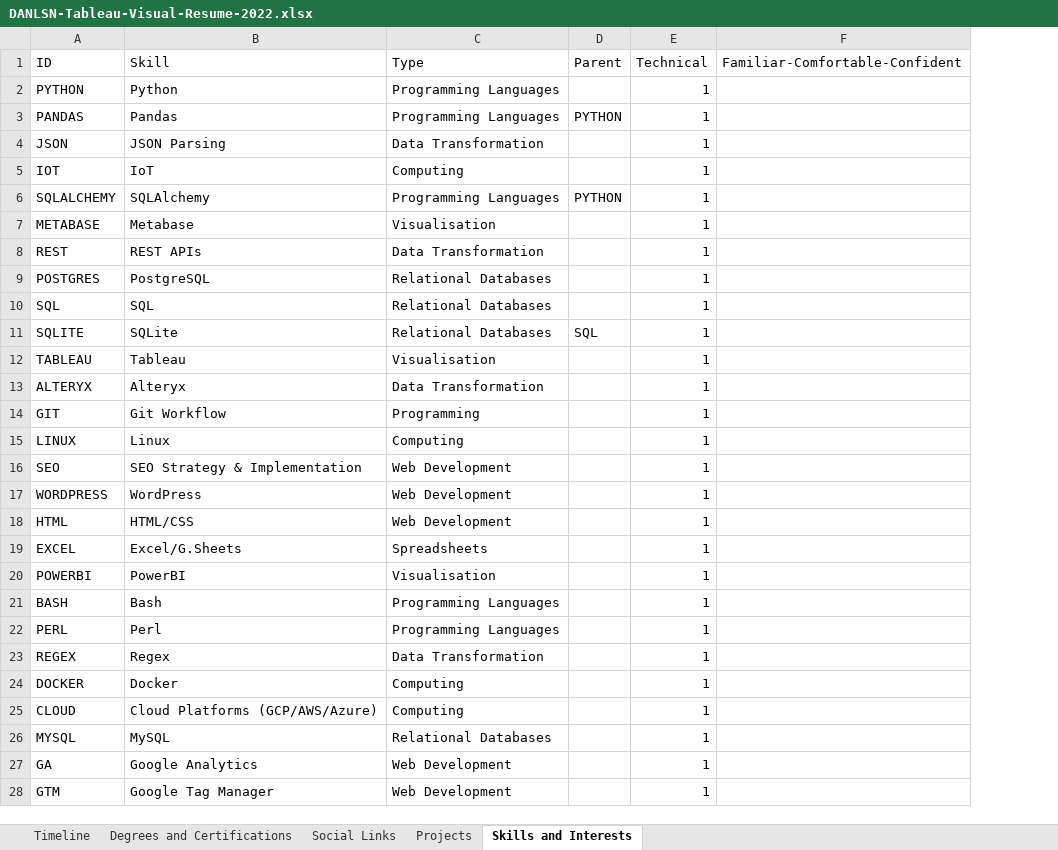
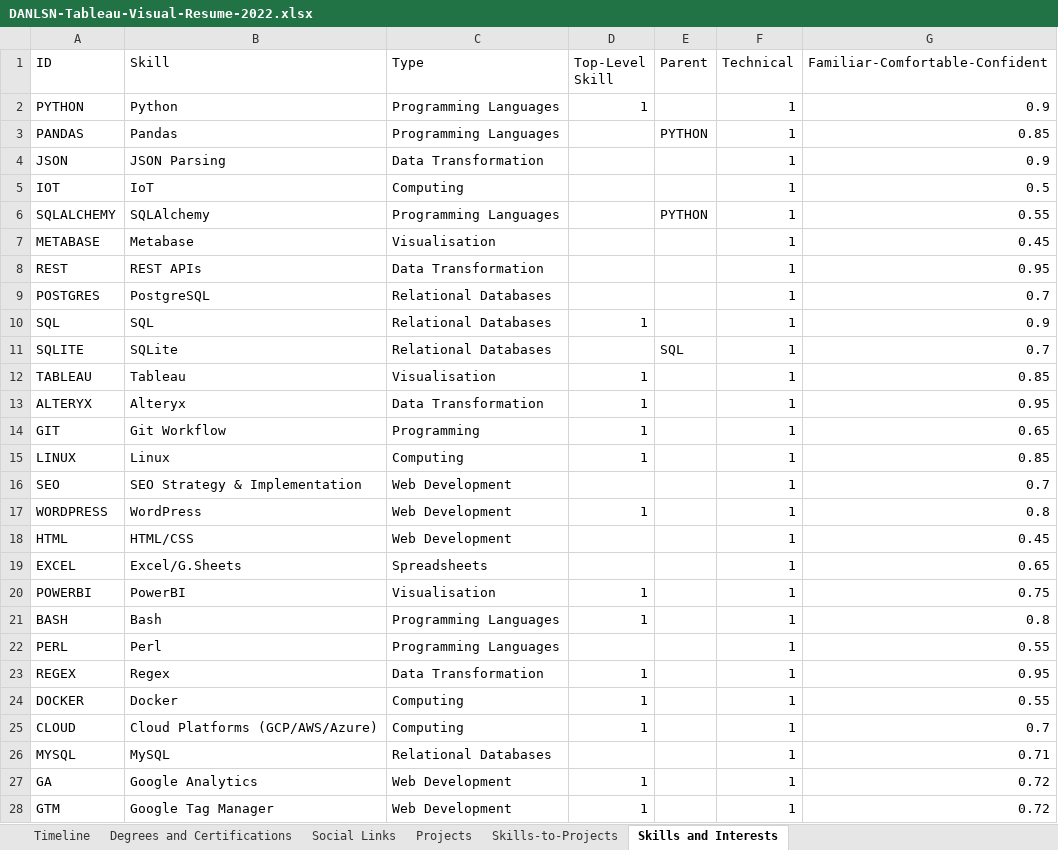
Before and after one commit to danlsn/tableau-visual-resume, an Excel workbook: data/DANLSN-Tableau-Visual-Resume-2022.xlsx, sheet Skills and Interests, drawn as a sheet; only a part is shown; values as stored, in another font and other column widths than the file's, no borders; table styles not drawn; addresses are those after the commit; the diff covers the shown part only; the diff names each change by its address in the sheet, - before the commit and + after, or states it on an @@ line.

```diff
--- a/data/DANLSN-Tableau-Visual-Resume-2022.xlsx (sheet Skills and Interests)
+++ b/data/DANLSN-Tableau-Visual-Resume-2022.xlsx (sheet Skills and Interests)
+sheet tab: Skills-to-Projects
+column D (Top-Level Skill), rows 2-28: 1 |  |  |  |  |  |  |  | 1 |  | 1 | 1 | 1 | 1 |  | 1 |  |  | 1 | 1 |  | 1 | 1 | 1 |  | 1 | 1
-G2 (Familiar-Comfortable-Confident): (empty)
+G2 (Familiar-Comfortable-Confident): 0.9
-G3 (Familiar-Comfortable-Confident): (empty)
+G3 (Familiar-Comfortable-Confident): 0.85
-G4 (Familiar-Comfortable-Confident): (empty)
+G4 (Familiar-Comfortable-Confident): 0.9
-G5 (Familiar-Comfortable-Confident): (empty)
+G5 (Familiar-Comfortable-Confident): 0.5
-G6 (Familiar-Comfortable-Confident): (empty)
+G6 (Familiar-Comfortable-Confident): 0.55
-G7 (Familiar-Comfortable-Confident): (empty)
+G7 (Familiar-Comfortable-Confident): 0.45
-G8 (Familiar-Comfortable-Confident): (empty)
+G8 (Familiar-Comfortable-Confident): 0.95
-G9 (Familiar-Comfortable-Confident): (empty)
+G9 (Familiar-Comfortable-Confident): 0.7
-G10 (Familiar-Comfortable-Confident): (empty)
+G10 (Familiar-Comfortable-Confident): 0.9
-G11 (Familiar-Comfortable-Confident): (empty)
+G11 (Familiar-Comfortable-Confident): 0.7
-G12 (Familiar-Comfortable-Confident): (empty)
+G12 (Familiar-Comfortable-Confident): 0.85
-G13 (Familiar-Comfortable-Confident): (empty)
+G13 (Familiar-Comfortable-Confident): 0.95
-G14 (Familiar-Comfortable-Confident): (empty)
+G14 (Familiar-Comfortable-Confident): 0.65
-G15 (Familiar-Comfortable-Confident): (empty)
+G15 (Familiar-Comfortable-Confident): 0.85
-G16 (Familiar-Comfortable-Confident): (empty)
+G16 (Familiar-Comfortable-Confident): 0.7
-G17 (Familiar-Comfortable-Confident): (empty)
+G17 (Familiar-Comfortable-Confident): 0.8
-G18 (Familiar-Comfortable-Confident): (empty)
+G18 (Familiar-Comfortable-Confident): 0.45
-G19 (Familiar-Comfortable-Confident): (empty)
+G19 (Familiar-Comfortable-Confident): 0.65
-G20 (Familiar-Comfortable-Confident): (empty)
+G20 (Familiar-Comfortable-Confident): 0.75
-G21 (Familiar-Comfortable-Confident): (empty)
+G21 (Familiar-Comfortable-Confident): 0.8
-G22 (Familiar-Comfortable-Confident): (empty)
+G22 (Familiar-Comfortable-Confident): 0.55
-G23 (Familiar-Comfortable-Confident): (empty)
+G23 (Familiar-Comfortable-Confident): 0.95
-G24 (Familiar-Comfortable-Confident): (empty)
+G24 (Familiar-Comfortable-Confident): 0.55
-G25 (Familiar-Comfortable-Confident): (empty)
+G25 (Familiar-Comfortable-Confident): 0.7
-G26 (Familiar-Comfortable-Confident): (empty)
+G26 (Familiar-Comfortable-Confident): 0.71
-G27:G28 (Familiar-Comfortable-Confident): (empty)
+G27:G28 (Familiar-Comfortable-Confident): 0.72
```
Also changed, not shown: 1 added row and 15 edited cells elsewhere in this sheet, sheet Projects, sheet Timeline, sheet Degrees and Certifications.
